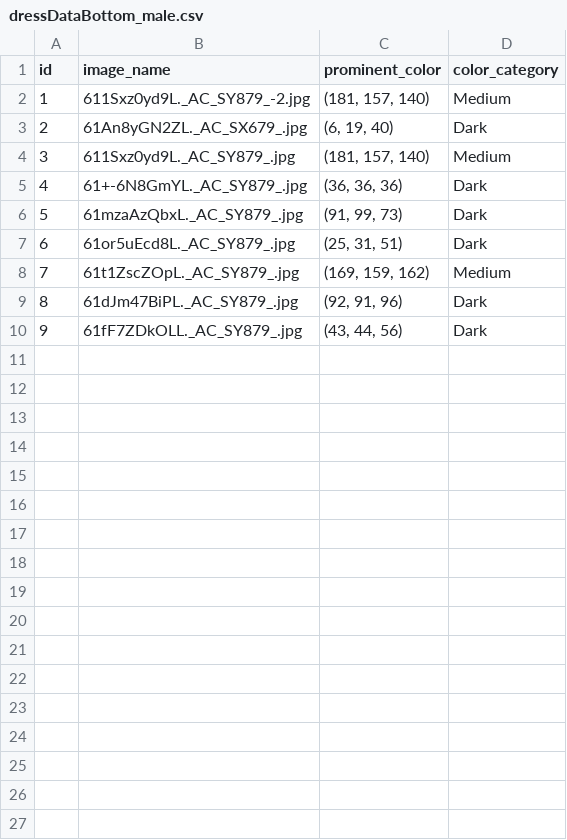
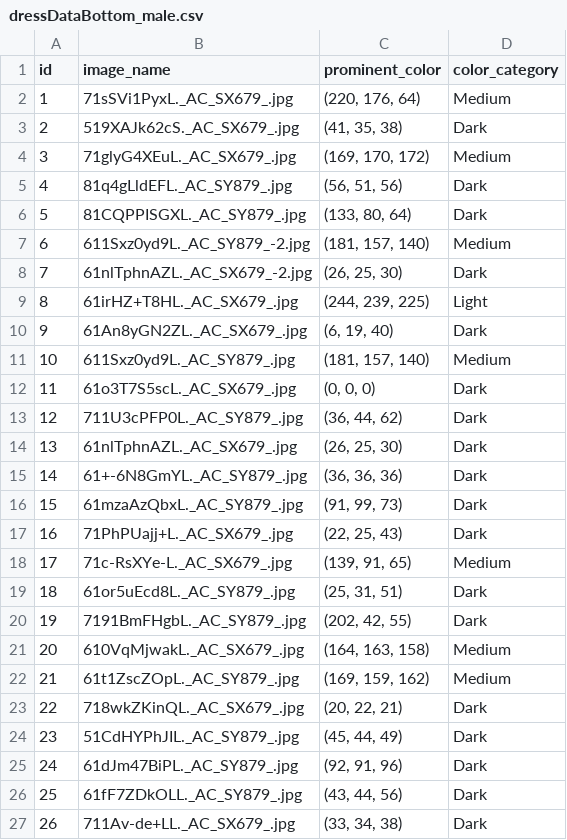
Before and after one commit to gitmayoo/ai-project-backend-main, a CSV file: app/dressDataBottom_male.csv, drawn as a sheet; addresses are those after the commit; the diff names each change by its address in the sheet, - before the commit and + after, or states it on an @@ line.

```diff
--- a/app/dressDataBottom_male.csv
+++ b/app/dressDataBottom_male.csv
+row 2: 1 | 71sSVi1PyxL._AC_SX679_.jpg | (220, 176, 64) | Medium
+row 3: 2 | 519XAJk62cS._AC_SX679_.jpg | (41, 35, 38) | Dark
+row 4: 3 | 71glyG4XEuL._AC_SX679_.jpg | (169, 170, 172) | Medium
+row 5: 4 | 81q4gLldEFL._AC_SY879_.jpg | (56, 51, 56) | Dark
+row 6: 5 | 81CQPPISGXL._AC_SY879_.jpg | (133, 80, 64) | Dark
@@ column A (id) renumbered between rows 7 and 26 @@
+row 8: 7 | 61nlTphnAZL._AC_SX679_-2.jpg | (26, 25, 30) | Dark
+row 9: 8 | 61irHZ+T8HL._AC_SX679_.jpg | (244, 239, 225) | Light
+row 12: 11 | 61o3T7S5scL._AC_SX679_.jpg | (0, 0, 0) | Dark
+row 13: 12 | 711U3cPFP0L._AC_SY879_.jpg | (36, 44, 62) | Dark
+row 14: 13 | 61nlTphnAZL._AC_SX679_.jpg | (26, 25, 30) | Dark
+row 17: 16 | 71PhPUajj+L._AC_SX679_.jpg | (22, 25, 43) | Dark
+row 18: 17 | 71c-RsXYe-L._AC_SX679_.jpg | (139, 91, 65) | Medium
+row 20: 19 | 7191BmFHgbL._AC_SY879_.jpg | (202, 42, 55) | Dark
+row 21: 20 | 610VqMjwakL._AC_SX679_.jpg | (164, 163, 158) | Medium
+row 23: 22 | 718wkZKinQL._AC_SX679_.jpg | (20, 22, 21) | Dark
+row 24: 23 | 51CdHYPhJIL._AC_SY879_.jpg | (45, 44, 49) | Dark
+row 27: 26 | 711Av-de+LL._AC_SX679_.jpg | (33, 34, 38) | Dark
```
Also changed, not shown: app/data.csv, app/dressDataBottom_female.csv, 19 other files.
